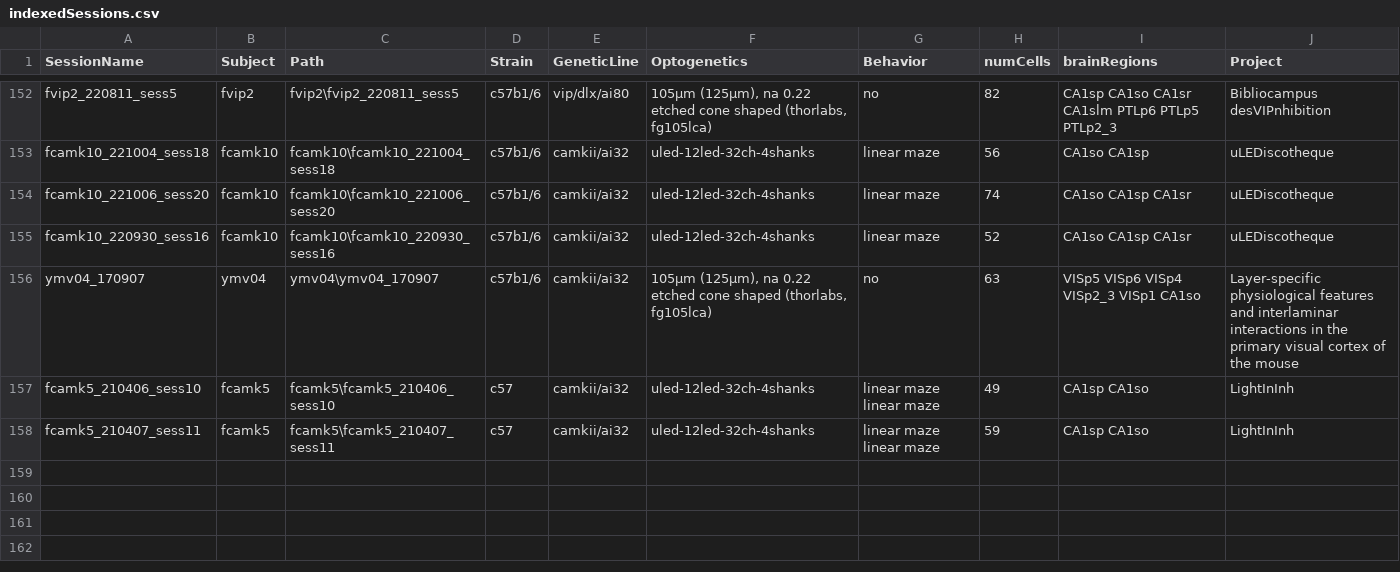
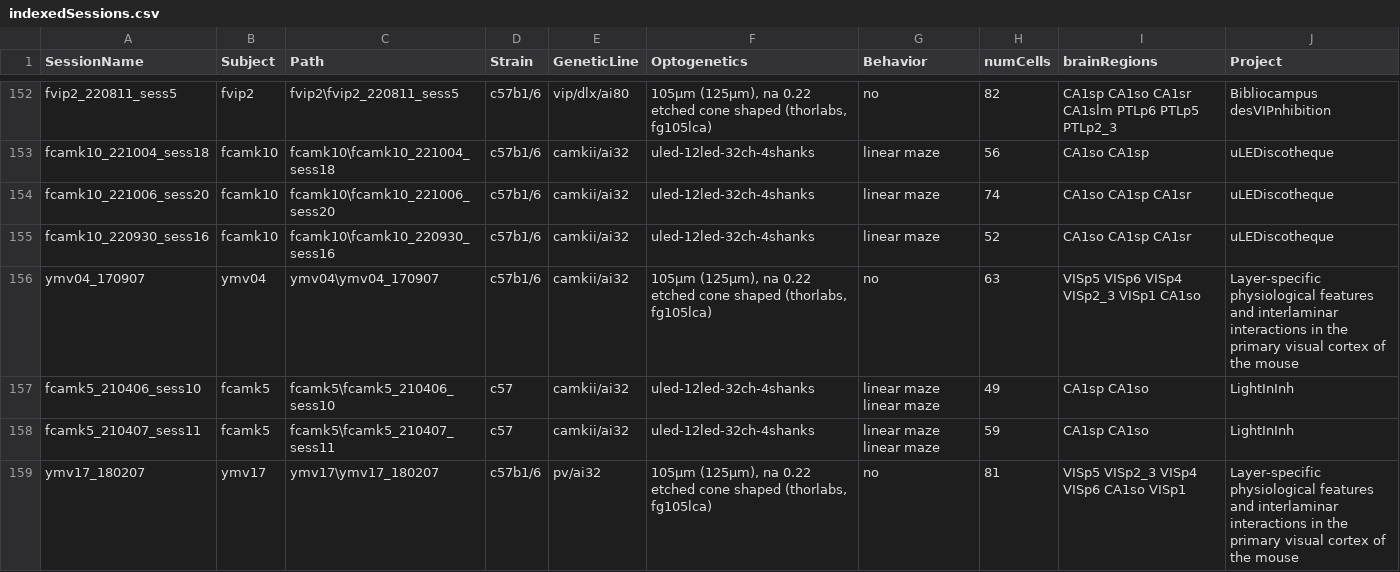
Before and after one commit to valegarman/HippoCookBook, a CSV file: indexedSessions.csv, drawn as a sheet; only a part is shown, gaps mark what is left out.

Commit message:
Added Session: YMV17_180207

```diff
--- a/indexedSessions.csv
+++ b/indexedSessions.csv
@@ -158 +158,2 @@ fcamk5_210406_sess10,fcamk5,fcamk5\fcamk5_210406_sess10,c57,camkii/ai32,"uled-12
 fcamk5_210407_sess11,fcamk5,fcamk5\fcamk5_210407_sess11,c57,camkii/ai32,"uled-12led-32ch-4shanks",linear maze linear maze,59,CA1sp CA1so,LightInInh
+ymv17_180207,ymv17,ymv17\ymv17_180207,c57b1/6,pv/ai32,"105µm (125µm), na 0.22 etched cone shaped (thorlabs, fg105lca)",no,81,VISp5 VISp2_3 VISp4 VISp6 CA1so VISp1,Layer-specific physiological features and interlaminar interactions in the primary visual cortex of the mouse
```
